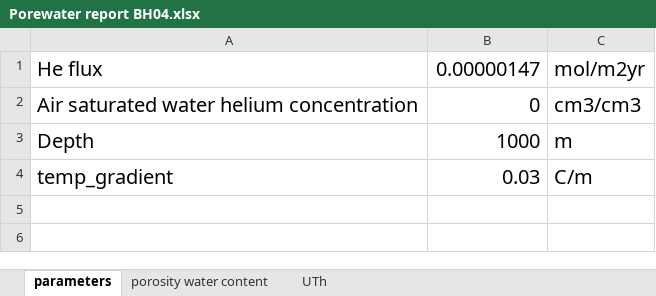
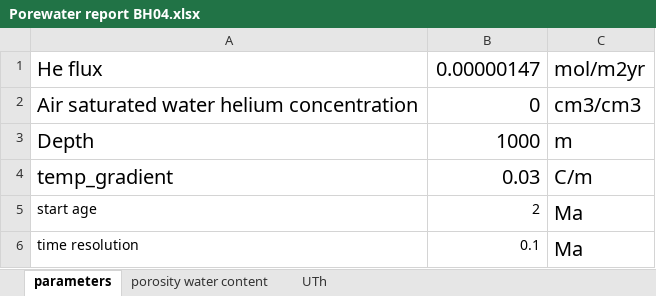
Before and after one commit to xiaotudou-annie/NWMO_He_model, an Excel workbook: Porewater report BH04.xlsx, sheet parameters, drawn as a sheet; values as stored, in another font and other column widths than the file's, no borders; the diff names each change by its address in the sheet, - before the commit and + after, or states it on an @@ line.

```diff
--- a/Porewater report BH04.xlsx (sheet parameters)
+++ b/Porewater report BH04.xlsx (sheet parameters)
+row 5: start age | 2 | Ma
+row 6: time resolution | 0.1 | Ma
```
Also changed, not shown: 4 other files.
